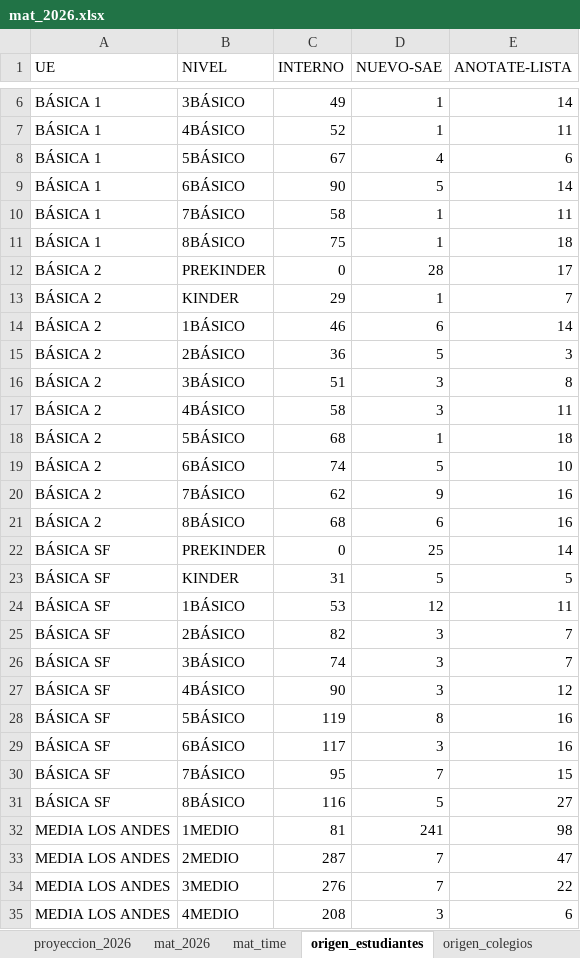
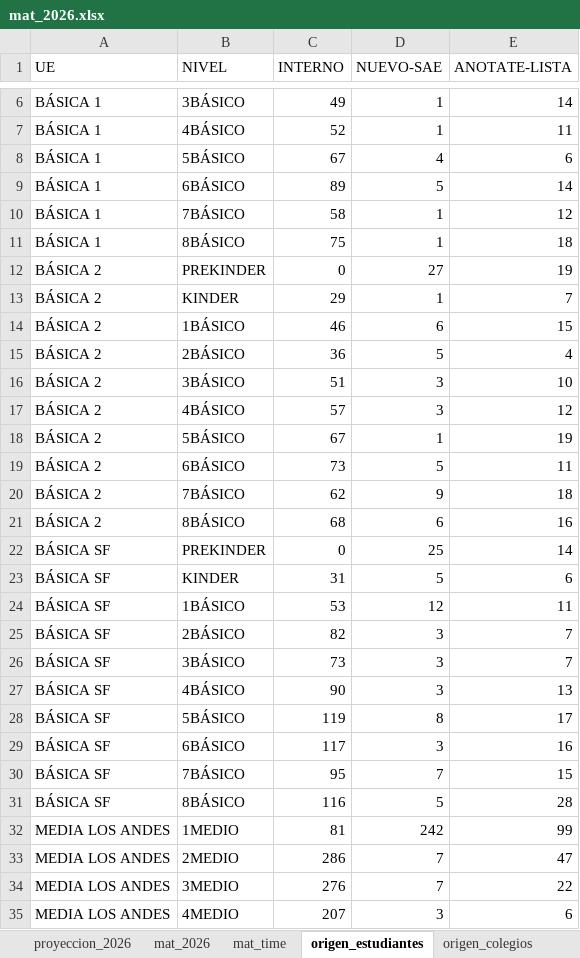
Before and after one commit to cjsepulveda/corporate_project, an Excel workbook: src/pages/data/mat_2026.xlsx, sheet origen_estudiantes, drawn as a sheet; only a part is shown, gaps mark what is left out; values as stored, in another font and other column widths than the file's, no borders; the diff covers the shown part only; the diff names each change by its address in the sheet, - before the commit and + after, or states it on an @@ line.

```diff
--- a/src/pages/data/mat_2026.xlsx (sheet origen_estudiantes)
+++ b/src/pages/data/mat_2026.xlsx (sheet origen_estudiantes)
-C9 (INTERNO): 90
+C9 (INTERNO): 89
-E10 (ANOTATE-LISTA): 11
+E10 (ANOTATE-LISTA): 12
-D12 (NUEVO-SAE): 28
+D12 (NUEVO-SAE): 27
-E12 (ANOTATE-LISTA): 17
+E12 (ANOTATE-LISTA): 19
-E14 (ANOTATE-LISTA): 14
+E14 (ANOTATE-LISTA): 15
-E15 (ANOTATE-LISTA): 3
+E15 (ANOTATE-LISTA): 4
-E16 (ANOTATE-LISTA): 8
+E16 (ANOTATE-LISTA): 10
-C17 (INTERNO): 58
+C17 (INTERNO): 57
-E17 (ANOTATE-LISTA): 11
+E17 (ANOTATE-LISTA): 12
-C18 (INTERNO): 68
+C18 (INTERNO): 67
-E18 (ANOTATE-LISTA): 18
+E18 (ANOTATE-LISTA): 19
-C19 (INTERNO): 74
+C19 (INTERNO): 73
-E19 (ANOTATE-LISTA): 10
+E19 (ANOTATE-LISTA): 11
-E20 (ANOTATE-LISTA): 16
+E20 (ANOTATE-LISTA): 18
-E23 (ANOTATE-LISTA): 5
+E23 (ANOTATE-LISTA): 6
-C26 (INTERNO): 74
+C26 (INTERNO): 73
-E27 (ANOTATE-LISTA): 12
+E27 (ANOTATE-LISTA): 13
-E28 (ANOTATE-LISTA): 16
+E28 (ANOTATE-LISTA): 17
-E31 (ANOTATE-LISTA): 27
+E31 (ANOTATE-LISTA): 28
-D32 (NUEVO-SAE): 241
+D32 (NUEVO-SAE): 242
-E32 (ANOTATE-LISTA): 98
+E32 (ANOTATE-LISTA): 99
-C33 (INTERNO): 287
+C33 (INTERNO): 286
-C35 (INTERNO): 208
+C35 (INTERNO): 207
```
Also changed, not shown: 2 edited cells elsewhere in this sheet, sheet origen_colegios, sheet mat_time, sheet mat_2026, sheet com_est, sheet genero, src/pages/data/data_corp_projection.xlsx.
